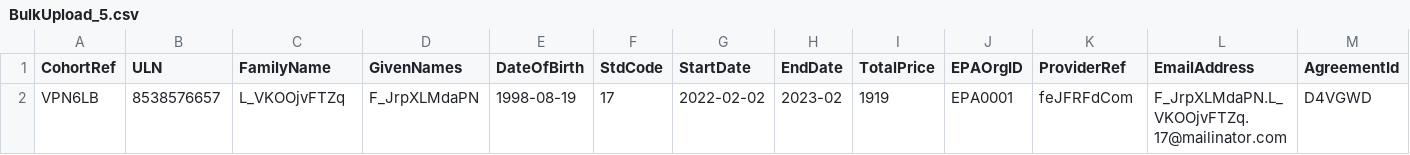
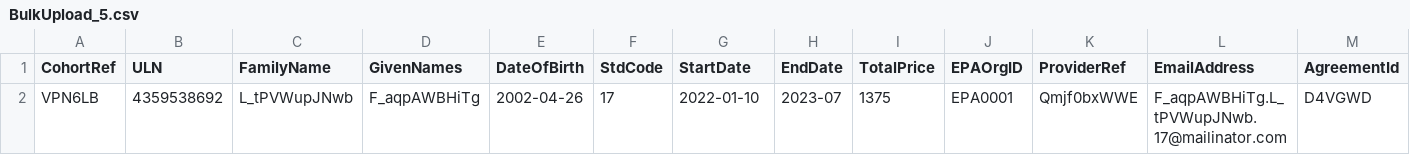
Before and after one commit to SkillsFundingAgency/das-enterprise-automation-test-suite, a CSV file: src/SFA.DAS.Approvals.UITests/Project/DataFiles/BulkUpload_5.csv, drawn as a sheet.

```diff
--- a/src/SFA.DAS.Approvals.UITests/Project/DataFiles/BulkUpload_5.csv
+++ b/src/SFA.DAS.Approvals.UITests/Project/DataFiles/BulkUpload_5.csv
@@ -1,2 +1,2 @@
 CohortRef,ULN,FamilyName,GivenNames,DateOfBirth,StdCode,StartDate,EndDate,TotalPrice,EPAOrgID,ProviderRef,EmailAddress,AgreementId
-VPN6LB,8538576657,L_VKOOjvFTZq,F_JrpXLMdaPN,1998-08-19,17,2022-02-02,2023-02,1919,EPA0001,feJFRFdCom,F_JrpXLMdaPN.L_VKOOjvFTZq.17@mailinator.com,D4VGWD
+VPN6LB,4359538692,L_tPVWupJNwb,F_aqpAWBHiTg,2002-04-26,17,2022-01-10,2023-07,1375,EPA0001,Qmjf0bxWWE,F_aqpAWBHiTg.L_tPVWupJNwb.17@mailinator.com,D4VGWD
```
Also changed, not shown: src/SFA.DAS.Approvals.UITests/Project/DataFiles/BulkUpload_1.csv, src/SFA.DAS.Approvals.UITests/Project/DataFiles/BulkUpload_2.csv, 10 other files.
